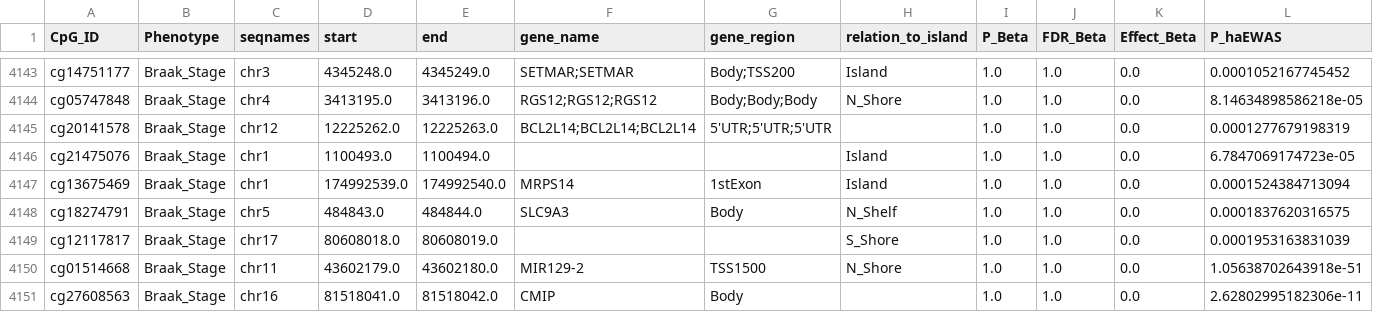
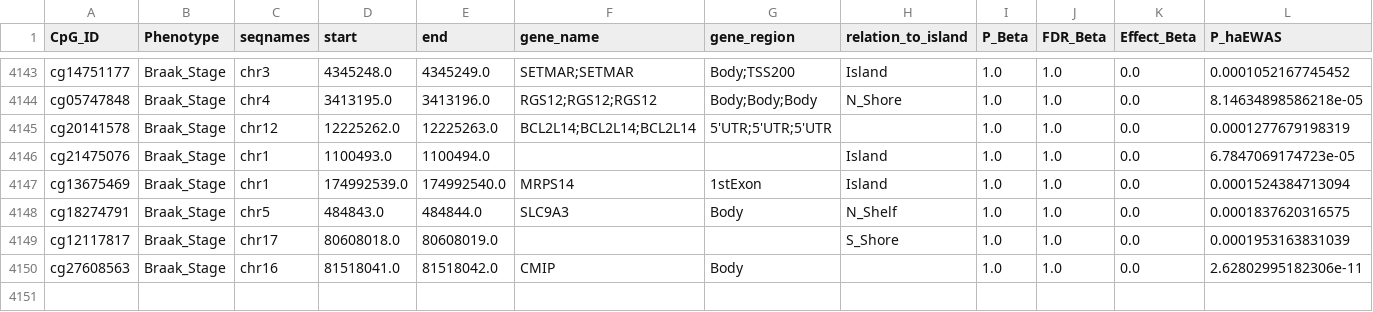
Before and after one commit to JiejunShi/haEWAS-Explorer, a CSV file: data/downloads/Braak_Stage_brain.csv, drawn as a sheet; only a part is shown, gaps mark what is left out; rows hold the shown columns only; the diff names each change by its address in the sheet, - before the commit and + after, or states it on an @@ line.

```diff
--- a/data/downloads/Braak_Stage_brain.csv
+++ b/data/downloads/Braak_Stage_brain.csv
-row 4150: cg01514668 | Braak_Stage | chr11 | 43602179.0 | 43602180.0 | MIR129-2 | TSS1500 | N_Shore | 1.0 | 1.0 | 0.0 | 1.05638702643918e-51
```
Also changed, not shown: 1 other file.
